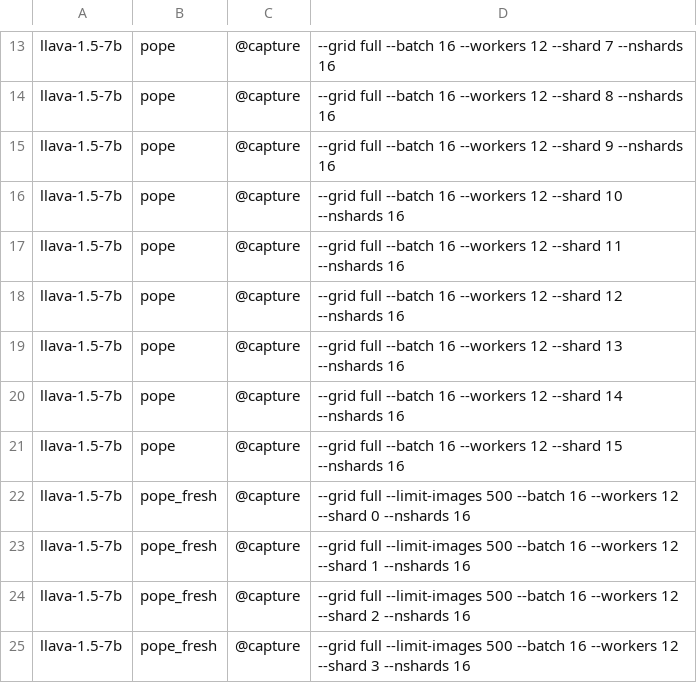
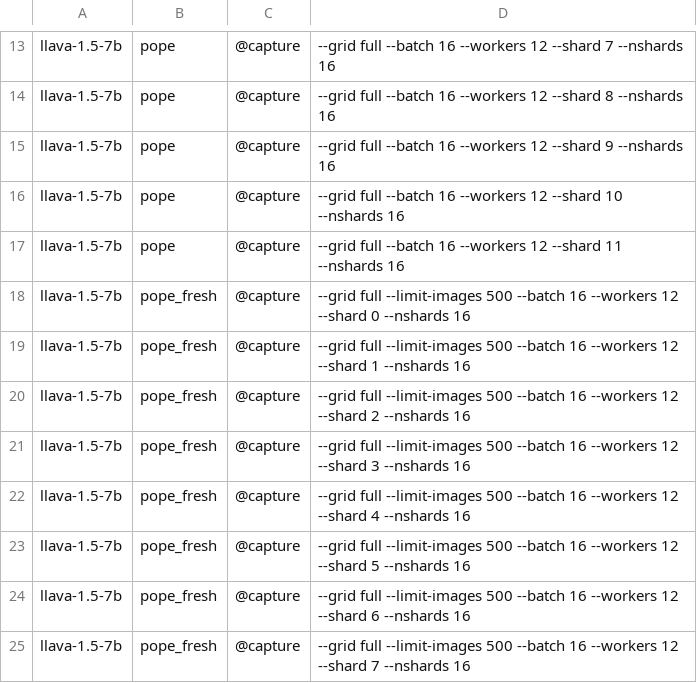
Before and after one commit to AkshayNarayananB/SC4001-NN, a TSV file: configs/journal/aspire_tasks.tsv, drawn as a sheet; only a part is shown, gaps mark what is left out; the shorter side is filled out with more unchanged rows.

```diff
--- a/configs/journal/aspire_tasks.tsv
+++ b/configs/journal/aspire_tasks.tsv
@@ -17,6 +17,2 @@ llava-1.5-7b	pope	@capture	--grid full --batch 16 --workers 12 --shard 10 --nsha
 llava-1.5-7b	pope	@capture	--grid full --batch 16 --workers 12 --shard 11 --nshards 16
-llava-1.5-7b	pope	@capture	--grid full --batch 16 --workers 12 --shard 12 --nshards 16
-llava-1.5-7b	pope	@capture	--grid full --batch 16 --workers 12 --shard 13 --nshards 16
-llava-1.5-7b	pope	@capture	--grid full --batch 16 --workers 12 --shard 14 --nshards 16
-llava-1.5-7b	pope	@capture	--grid full --batch 16 --workers 12 --shard 15 --nshards 16
 llava-1.5-7b	pope_fresh	@capture	--grid full --limit-images 500 --batch 16 --workers 12 --shard 0 --nshards 16
```
Also changed, not shown: configs/journal/queue.tsv, 2 other files.
